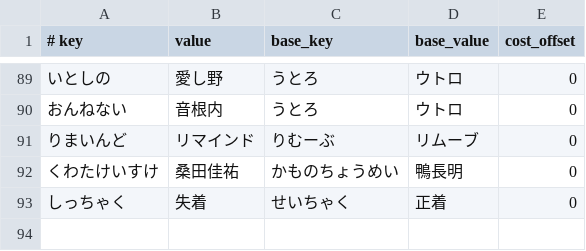
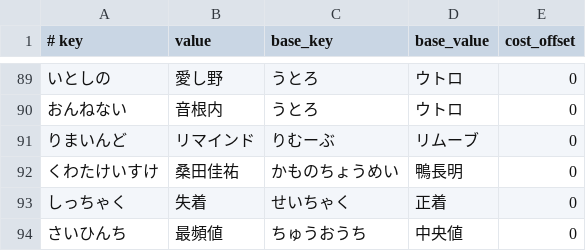
Before and after one commit to kimata1007/mozc-wai, a TSV file: src/data/oss/aux_dictionary.tsv, drawn as a sheet; only a part is shown, gaps mark what is left out.

```diff
--- a/src/data/oss/aux_dictionary.tsv
+++ b/src/data/oss/aux_dictionary.tsv
@@ -93 +93,2 @@
 しっちゃく	失着	せいちゃく	正着	0
+さいひんち	最頻値	ちゅうおうち	中央値	0
```
Also changed, not shown: src/data/dictionary_oss/evaluation.tsv, 1 other file.
